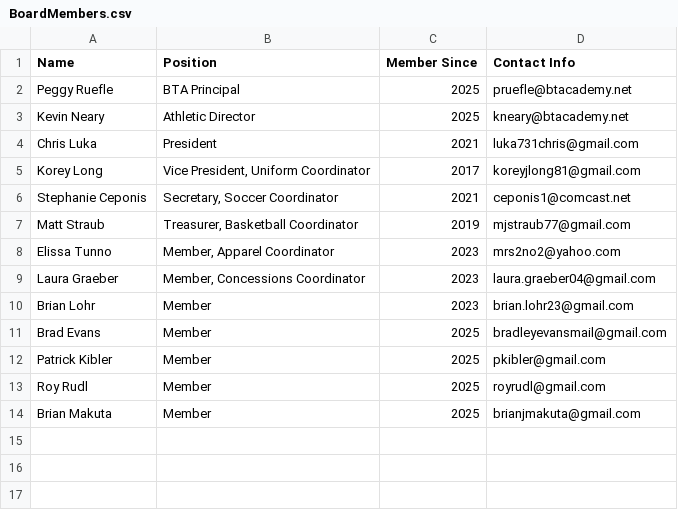
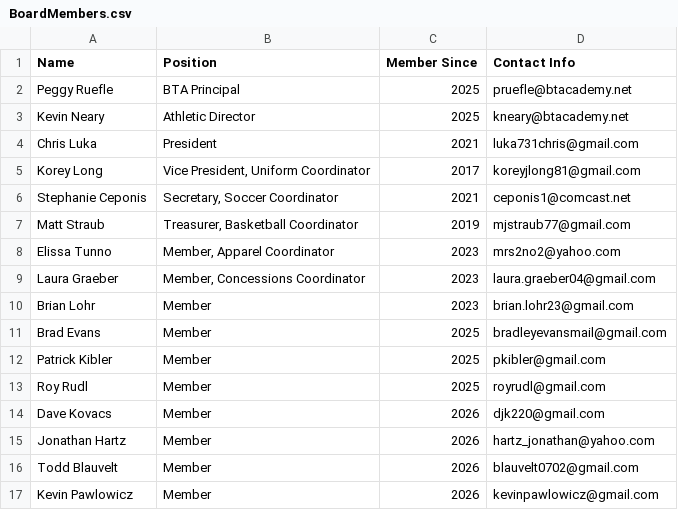
Before and after one commit to luka731chris/btaaa-site, a CSV file: BoardMembers.csv, drawn as a sheet; removed rows and columns are numbered as before the commit, all else as after; the diff names each change by its address in the sheet, - before the commit and + after, or states it on an @@ line.

Commit message:
Add files via upload
Update board members for 2026

```diff
--- a/BoardMembers.csv
+++ b/BoardMembers.csv
-row 14: Brian Makuta | Member | 2025 | brianjmakuta@gmail.com
+row 14: Dave Kovacs | Member | 2026 | djk220@gmail.com
+row 15: Jonathan Hartz | Member | 2026 | hartz_jonathan@yahoo.com
+row 16: Todd Blauvelt | Member | 2026 | blauvelt0702@gmail.com
+row 17: Kevin Pawlowicz | Member | 2026 | kevinpawlowicz@gmail.com
```
